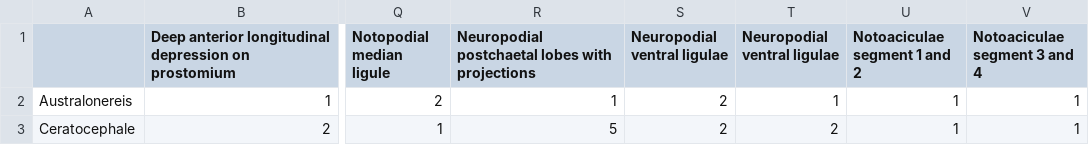
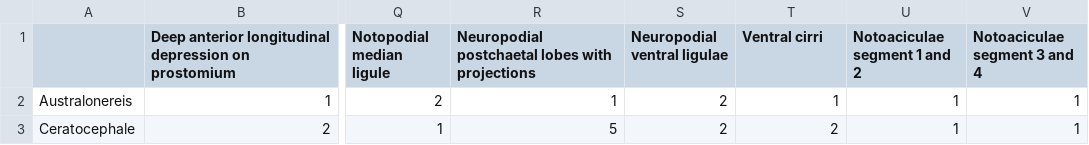
Before and after one commit to wengjieyang/IPCZ_Nereididae, a CSV file: Trait_characteristics_genus.csv, drawn as a sheet; only a part is shown, gaps mark what is left out; the diff names each change by its address in the sheet, - before the commit and + after, or states it on an @@ line.

Commit message:
Add files via upload

```diff
--- a/Trait_characteristics_genus.csv
+++ b/Trait_characteristics_genus.csv
-T1: Neuropodial ventral ligulae
+T1: Ventral cirri
```
